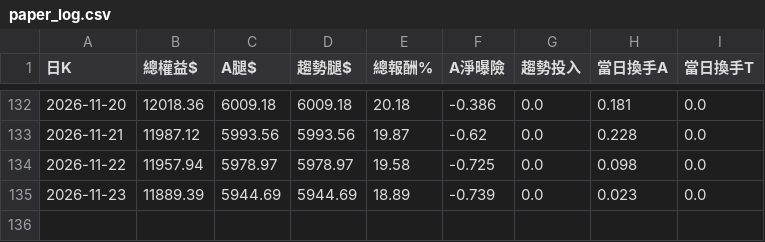
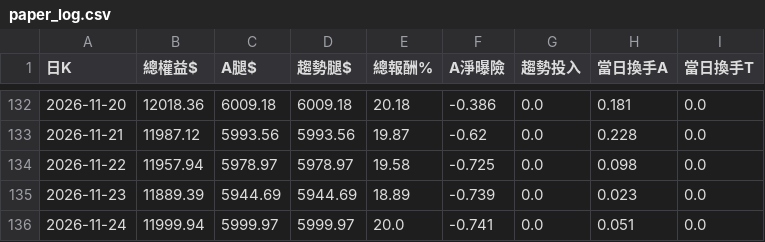
Before and after one commit to pidasin/crypto_combo_zscore_forward, a CSV file: paper_log.csv, drawn as a sheet; only a part is shown, gaps mark what is left out; the diff names each change by its address in the sheet, - before the commit and + after, or states it on an @@ line.

```diff
--- a/paper_log.csv
+++ b/paper_log.csv
+row 136: 2026-11-24 | 11999.94 | 5999.97 | 5999.97 | 20.0 | -0.741 | 0.0 | 0.051 | 0.0
```
Also changed, not shown: combo_forward_log.csv, 2 other files.
